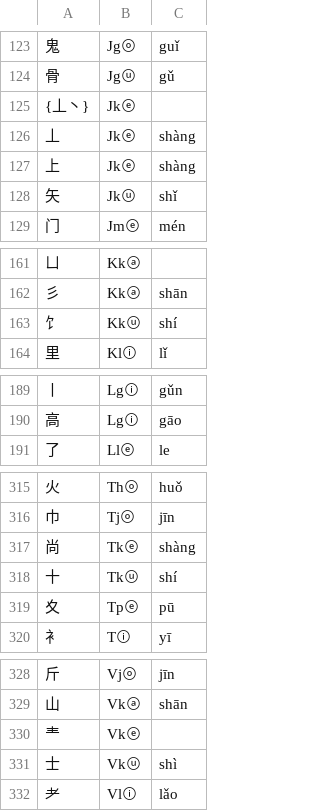
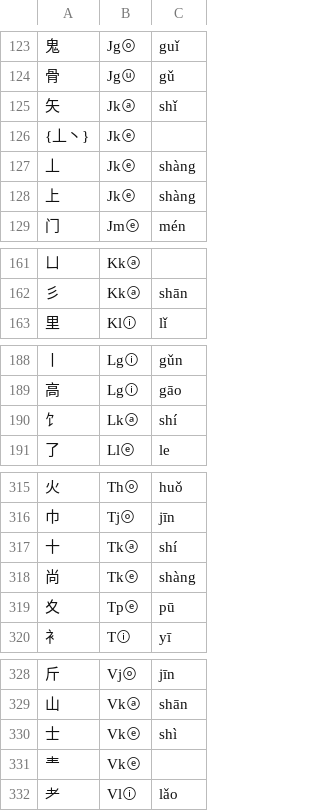
Before and after one commit to Dieken/typer, a TSV file: yusm/roots.tsv, drawn as a sheet; only a part is shown, gaps mark what is left out; removed rows and columns are numbered as before the commit, all else as after; the diff covers the shown part only; the diff names each change by its address in the sheet, - before the commit and + after, or states it on an @@ line.

```diff
--- a/yusm/roots.tsv
+++ b/yusm/roots.tsv
+row 125: 矢 | Jkⓐ | shǐ
-row 128: 矢 | Jkⓤ | shǐ
-row 163: 饣 | Kkⓤ | shí
+row 190: 饣 | Lkⓐ | shí
+row 317: 十 | Tkⓐ | shí
-row 318: 十 | Tkⓤ | shí
+row 330: 士 | Vkⓔ | shì
-row 331: 士 | Vkⓤ | shì
```
Also changed, not shown: 7 added rows, 7 removed rows and 1 edited cell elsewhere in this file, yusm/encoding.tsv, 2 other files.
